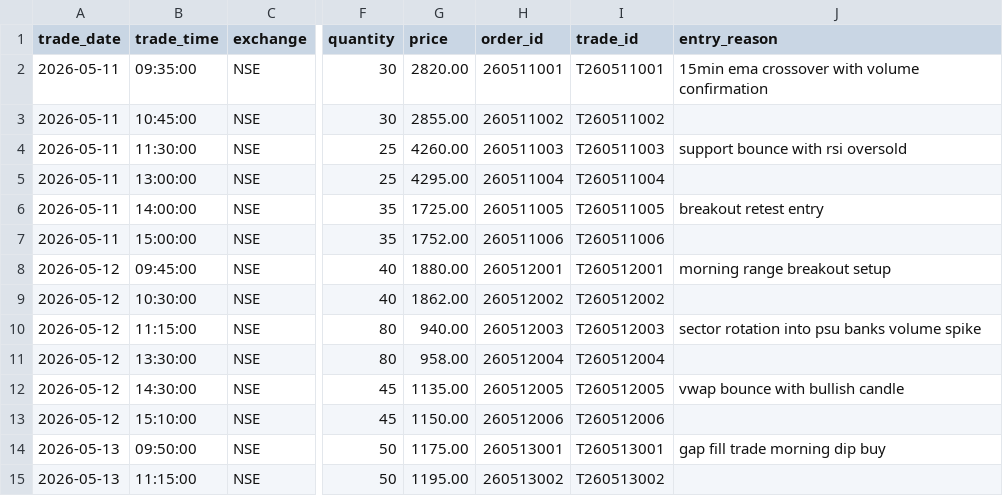
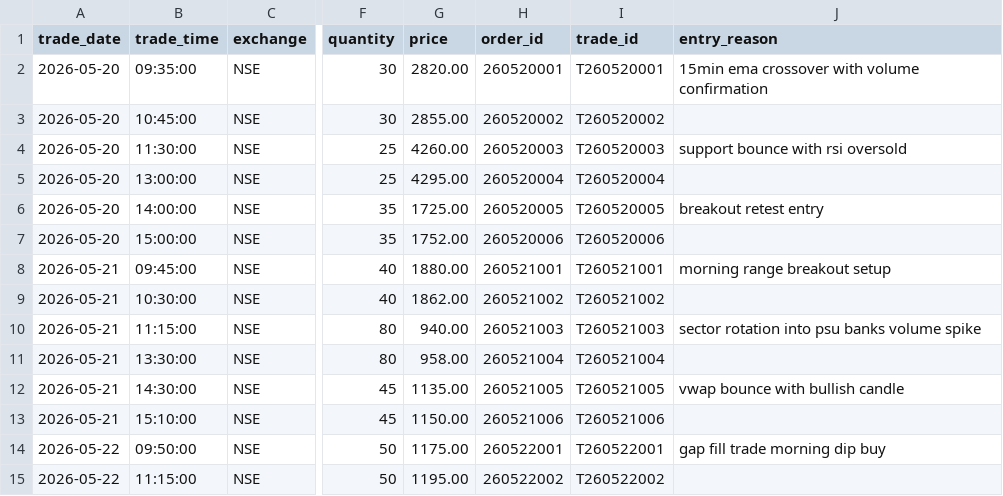
Before and after one commit to LeelaPrasadMaturu/TradeWise-AI, a CSV file: backend/samples/disciplined_trader_pattern.csv, drawn as a sheet; only a part is shown, gaps mark what is left out; the diff covers the shown part only; the diff names each change by its address in the sheet, - before the commit and + after, or states it on an @@ line.

```diff
--- a/backend/samples/disciplined_trader_pattern.csv
+++ b/backend/samples/disciplined_trader_pattern.csv
-A2:A7 (trade_date): 2026-05-11
+A2:A7 (trade_date): 2026-05-20
-H2 (order_id): 260511001
+H2 (order_id): 260520001
-I2 (trade_id): T260511001
+I2 (trade_id): T260520001
-H3 (order_id): 260511002
+H3 (order_id): 260520002
-I3 (trade_id): T260511002
+I3 (trade_id): T260520002
-H4 (order_id): 260511003
+H4 (order_id): 260520003
-I4 (trade_id): T260511003
+I4 (trade_id): T260520003
-H5 (order_id): 260511004
+H5 (order_id): 260520004
-I5 (trade_id): T260511004
+I5 (trade_id): T260520004
-H6 (order_id): 260511005
+H6 (order_id): 260520005
-I6 (trade_id): T260511005
+I6 (trade_id): T260520005
-H7 (order_id): 260511006
+H7 (order_id): 260520006
-I7 (trade_id): T260511006
+I7 (trade_id): T260520006
-A8:A13 (trade_date): 2026-05-12
+A8:A13 (trade_date): 2026-05-21
-H8 (order_id): 260512001
+H8 (order_id): 260521001
-I8 (trade_id): T260512001
+I8 (trade_id): T260521001
-H9 (order_id): 260512002
+H9 (order_id): 260521002
-I9 (trade_id): T260512002
+I9 (trade_id): T260521002
-H10 (order_id): 260512003
+H10 (order_id): 260521003
-I10 (trade_id): T260512003
+I10 (trade_id): T260521003
-H11 (order_id): 260512004
+H11 (order_id): 260521004
-I11 (trade_id): T260512004
+I11 (trade_id): T260521004
-H12 (order_id): 260512005
+H12 (order_id): 260521005
-I12 (trade_id): T260512005
+I12 (trade_id): T260521005
-H13 (order_id): 260512006
+H13 (order_id): 260521006
-I13 (trade_id): T260512006
+I13 (trade_id): T260521006
-A14:A15 (trade_date): 2026-05-13
+A14:A15 (trade_date): 2026-05-22
-H14 (order_id): 260513001
+H14 (order_id): 260522001
-I14 (trade_id): T260513001
+I14 (trade_id): T260522001
-H15 (order_id): 260513002
+H15 (order_id): 260522002
-I15 (trade_id): T260513002
+I15 (trade_id): T260522002
```
Also changed, not shown: 42 edited cells elsewhere in this file, backend/samples/demo_patterns_sample.csv, backend/samples/emotional_trading_pattern.csv, 16 other files.
